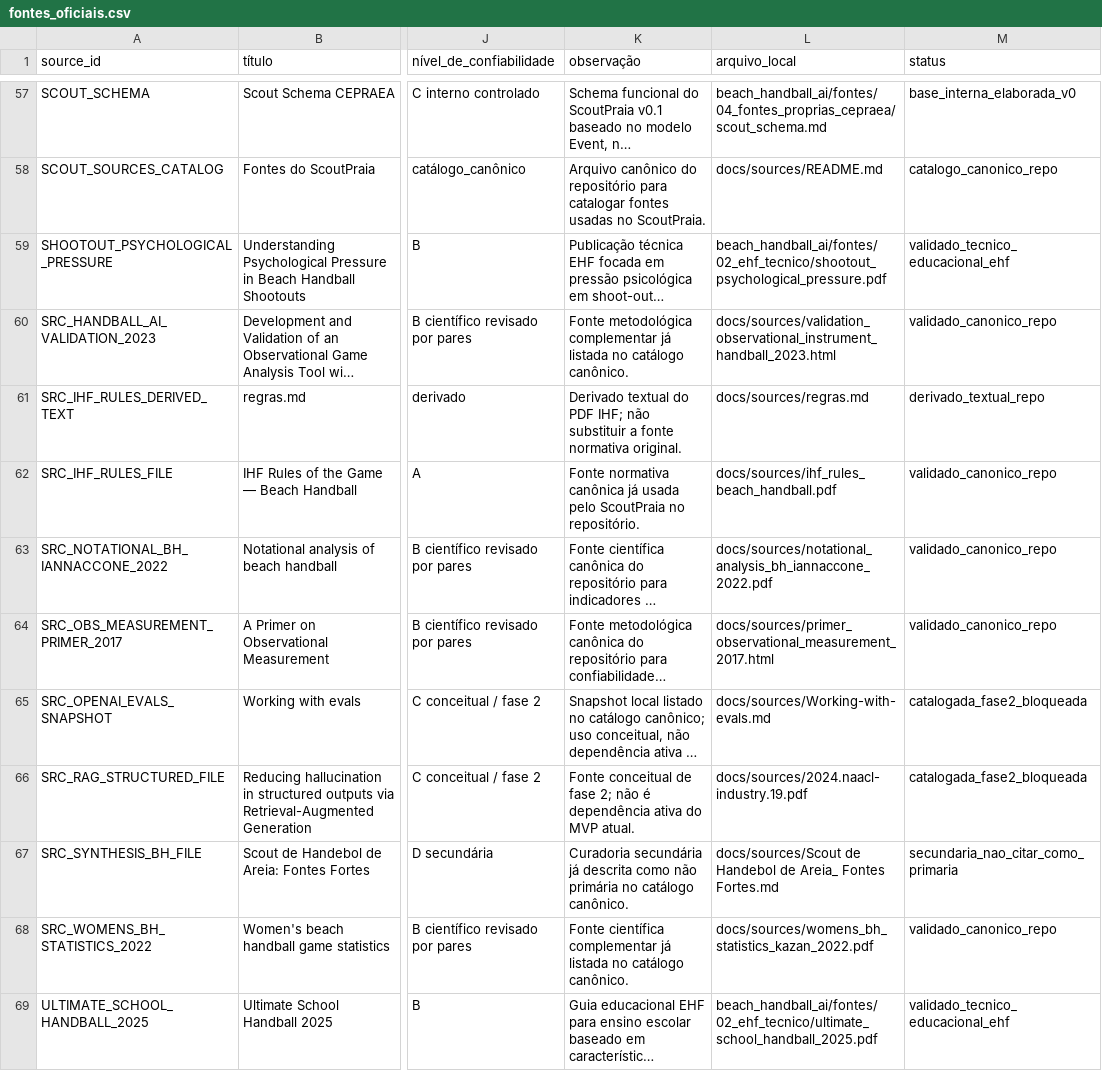
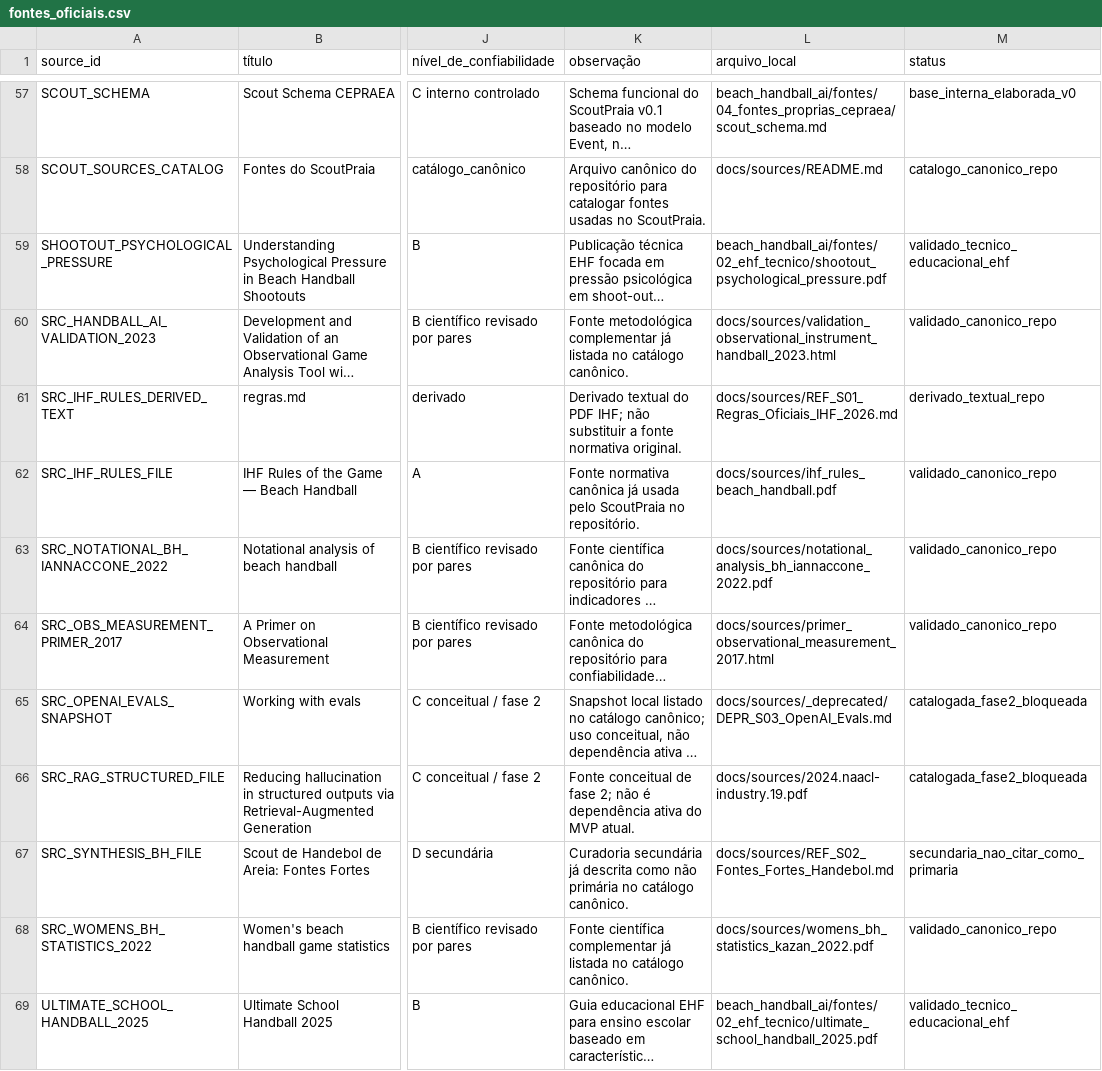
Before and after one commit to Davisermenho/scoutpraia, a CSV file: beach_handball_ai/fontes/00_registro/fontes_oficiais.csv, drawn as a sheet; only a part is shown, gaps mark what is left out; long unchanged cells end in …; the diff names each change by its address in the sheet, - before the commit and + after, or states it on an @@ line.

```diff
--- a/beach_handball_ai/fontes/00_registro/fontes_oficiais.csv
+++ b/beach_handball_ai/fontes/00_registro/fontes_oficiais.csv
-L61 (arquivo_local): docs/sources/regras.md
+L61 (arquivo_local): docs/sources/REF_S01_Regras_Oficiais_IHF_2026.md
-L65 (arquivo_local): docs/sources/Working-with-evals.md
+L65 (arquivo_local): docs/sources/_deprecated/DEPR_S03_OpenAI_Evals.md
-L67 (arquivo_local): docs/sources/Scout de Handebol de Areia_ Fontes Fortes.md
+L67 (arquivo_local): docs/sources/REF_S02_Fontes_Fortes_Handebol.md
```
Also changed, not shown: 34 other files.
